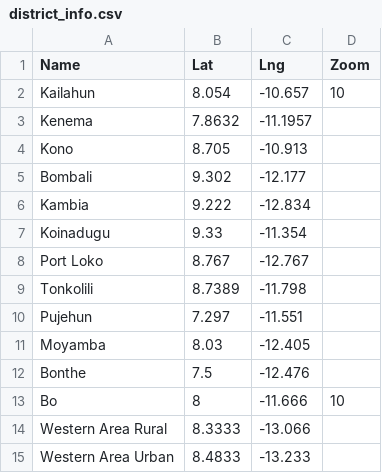
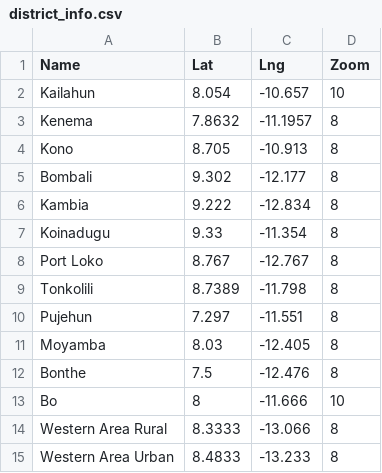
Before and after one commit to daseinkapital/didactic-enigma, a CSV file: Scripts/predictive/district_info.csv, drawn as a sheet.

```diff
--- a/Scripts/predictive/district_info.csv
+++ b/Scripts/predictive/district_info.csv
@@ -2,14 +2,14 @@ Name,Lat,Lng,Zoom
 Kailahun,8.054,-10.657,10
-Kenema,7.8632,-11.1957,
-Kono,8.705,-10.913,
-Bombali,9.302,-12.177,
-Kambia,9.222,-12.834,
-Koinadugu,9.33,-11.354,
-Port Loko,8.767,-12.767,
-Tonkolili,8.7389,-11.798,
-Pujehun,7.297,-11.551,
-Moyamba,8.03,-12.405,
-Bonthe,7.5,-12.476,
+Kenema,7.8632,-11.1957,8
+Kono,8.705,-10.913,8
+Bombali,9.302,-12.177,8
+Kambia,9.222,-12.834,8
+Koinadugu,9.33,-11.354,8
+Port Loko,8.767,-12.767,8
+Tonkolili,8.7389,-11.798,8
+Pujehun,7.297,-11.551,8
+Moyamba,8.03,-12.405,8
+Bonthe,7.5,-12.476,8
 Bo,8,-11.666,10
-Western Area Rural,8.3333,-13.066,
-Western Area Urban,8.4833,-13.233,
+Western Area Rural,8.3333,-13.066,8
+Western Area Urban,8.4833,-13.233,8
```
Also changed, not shown: 8 other files.
